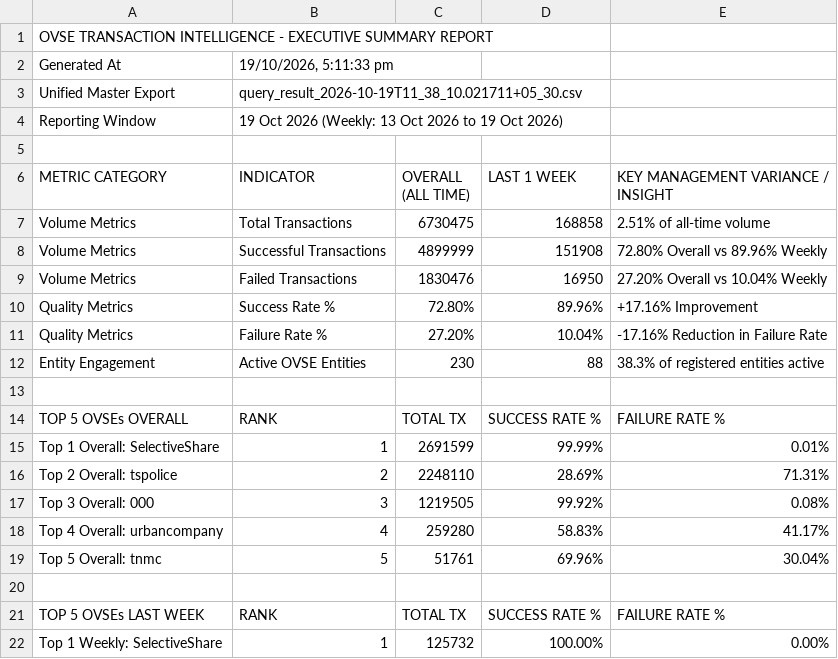
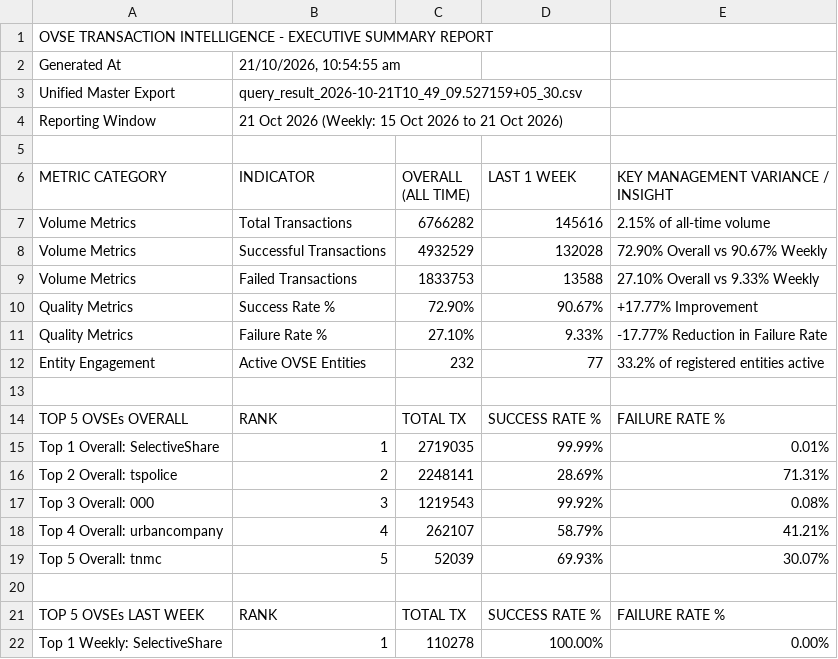
Before and after one commit to abee-narayan/OVSE-Dashboard, a CSV file: OVSE_Executive_Summary_Report.csv, drawn as a sheet; only a part is shown; the diff covers the shown part only.

```diff
--- a/OVSE_Executive_Summary_Report.csv
+++ b/OVSE_Executive_Summary_Report.csv
@@ -1,22 +1,22 @@
 OVSE TRANSACTION INTELLIGENCE - EXECUTIVE SUMMARY REPORT
-Generated At,"19/10/2026, 5:11:33 pm"
-Unified Master Export,query_result_2026-10-19T11_38_10.021711+05_30.csv
-Reporting Window,19 Oct 2026 (Weekly: 13 Oct 2026 to 19 Oct 2026)
+Generated At,"21/10/2026, 10:54:55 am"
+Unified Master Export,query_result_2026-10-21T10_49_09.527159+05_30.csv
+Reporting Window,21 Oct 2026 (Weekly: 15 Oct 2026 to 21 Oct 2026)
 ,,,,
 METRIC CATEGORY,INDICATOR,OVERALL (ALL TIME),LAST 1 WEEK,KEY MANAGEMENT VARIANCE / INSIGHT
-Volume Metrics,Total Transactions,6730475,168858,2.51% of all-time volume
-Volume Metrics,Successful Transactions,4899999,151908,72.80% Overall vs 89.96% Weekly
-Volume Metrics,Failed Transactions,1830476,16950,27.20% Overall vs 10.04% Weekly
-Quality Metrics,Success Rate %,72.80%,89.96%,+17.16% Improvement
-Quality Metrics,Failure Rate %,27.20%,10.04%,-17.16% Reduction in Failure Rate
-Entity Engagement,Active OVSE Entities,230,88,38.3% of registered entities active
+Volume Metrics,Total Transactions,6766282,145616,2.15% of all-time volume
+Volume Metrics,Successful Transactions,4932529,132028,72.90% Overall vs 90.67% Weekly
+Volume Metrics,Failed Transactions,1833753,13588,27.10% Overall vs 9.33% Weekly
+Quality Metrics,Success Rate %,72.90%,90.67%,+17.77% Improvement
+Quality Metrics,Failure Rate %,27.10%,9.33%,-17.77% Reduction in Failure Rate
+Entity Engagement,Active OVSE Entities,232,77,33.2% of registered entities active
 ,,,,
 TOP 5 OVSEs OVERALL,RANK,TOTAL TX,SUCCESS RATE %,FAILURE RATE %
-Top 1 Overall: SelectiveShare,1,2691599,99.99%,0.01%
-Top 2 Overall: tspolice,2,2248110,28.69%,71.31%
-Top 3 Overall: 000,3,1219505,99.92%,0.08%
-Top 4 Overall: urbancompany,4,259280,58.83%,41.17%
-Top 5 Overall: tnmc,5,51761,69.96%,30.04%
+Top 1 Overall: SelectiveShare,1,2719035,99.99%,0.01%
+Top 2 Overall: tspolice,2,2248141,28.69%,71.31%
+Top 3 Overall: 000,3,1219543,99.92%,0.08%
+Top 4 Overall: urbancompany,4,262107,58.79%,41.21%
+Top 5 Overall: tnmc,5,52039,69.93%,30.07%
 ,,,,
 TOP 5 OVSEs LAST WEEK,RANK,TOTAL TX,SUCCESS RATE %,FAILURE RATE %
-Top 1 Weekly: SelectiveShare,1,125732,100.00%,0.00%
+Top 1 Weekly: SelectiveShare,1,110278,100.00%,0.00%
```
Also changed, not shown: 5 added rows, 9 removed rows and 32 edited cells elsewhere in this file, OVSE_Error_Code_Analysis.csv, OVSE_Full_Comparative_Analysis.csv, 6 other files.
